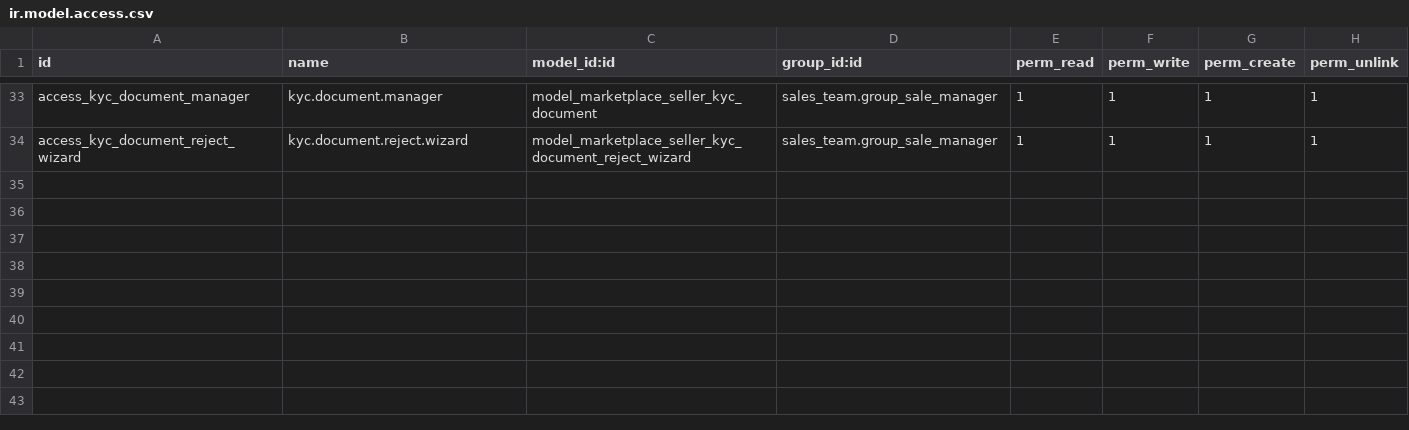
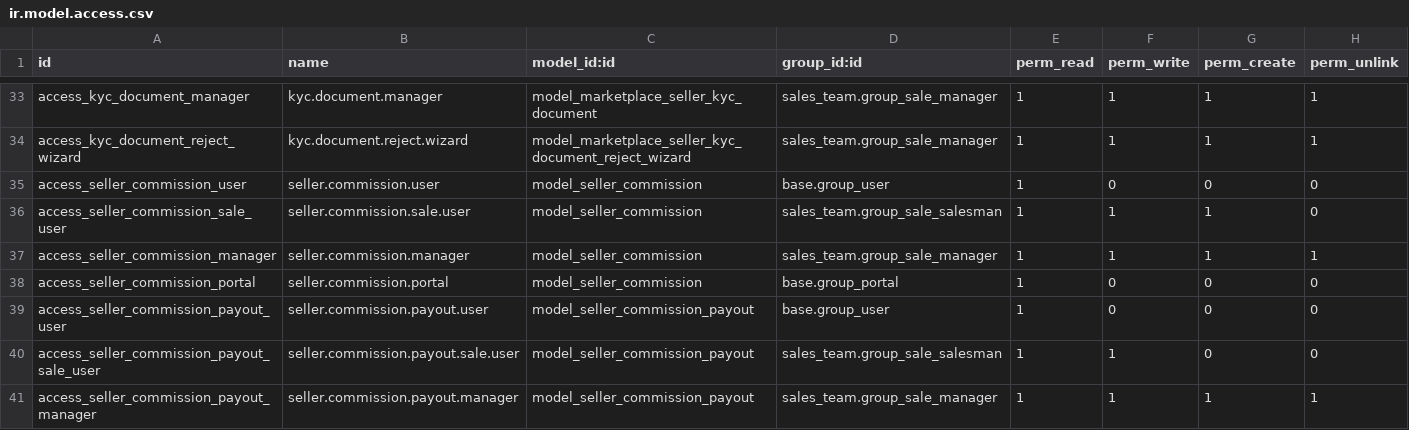
Before and after one commit to Kader198/odoo, a CSV file: custom-addons/smart_ecommerce_extension/security/ir.model.access.csv, drawn as a sheet; only a part is shown, gaps mark what is left out.

Commit message:
[FEATURE] smart_ecommerce_extension: implement seller commissions and document management
- Added new routes and views for managing seller commissions, allowing sellers to view their earnings, pending payouts, and commission history.
- Introduced KYC document management features, enabling sellers to upload and manage their KYC documents directly from the portal.
- Enhanced the user interface with new menu items and templates for commissions and document management, improving accessibility and user experience.
- Updated security rules and access rights to ensure proper permissions for sellers regarding their commissions and documents.

These changes significantly enhance the seller experience by providing essential tools for managing commissions and compliance documentation.

```diff
--- a/custom-addons/smart_ecommerce_extension/security/ir.model.access.csv
+++ b/custom-addons/smart_ecommerce_extension/security/ir.model.access.csv
@@ -34 +34,8 @@ access_kyc_document_manager,kyc.document.manager,model_marketplace_seller_kyc_do
 access_kyc_document_reject_wizard,kyc.document.reject.wizard,model_marketplace_seller_kyc_document_reject_wizard,sales_team.group_sale_manager,1,1,1,1
+access_seller_commission_user,seller.commission.user,model_seller_commission,base.group_user,1,0,0,0
+access_seller_commission_sale_user,seller.commission.sale.user,model_seller_commission,sales_team.group_sale_salesman,1,1,1,0
+access_seller_commission_manager,seller.commission.manager,model_seller_commission,sales_team.group_sale_manager,1,1,1,1
+access_seller_commission_portal,seller.commission.portal,model_seller_commission,base.group_portal,1,0,0,0
+access_seller_commission_payout_user,seller.commission.payout.user,model_seller_commission_payout,base.group_user,1,0,0,0
+access_seller_commission_payout_sale_user,seller.commission.payout.sale.user,model_seller_commission_payout,sales_team.group_sale_salesman,1,1,0,0
+access_seller_commission_payout_manager,seller.commission.payout.manager,model_seller_commission_payout,sales_team.group_sale_manager,1,1,1,1
```
Also changed, not shown: 9 other files.
